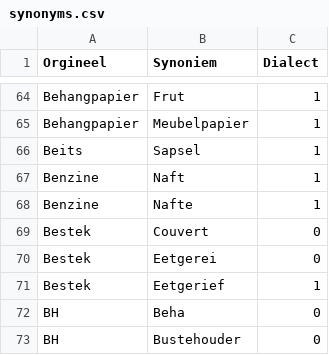
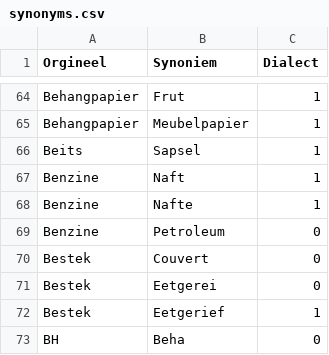
Before and after one commit to hapytex/afvalalfabet, a CSV file: data/synonyms.csv, drawn as a sheet; only a part is shown, gaps mark what is left out; the shorter side is filled out with more unchanged rows.

Commit message:
more synonyms

```diff
--- a/data/synonyms.csv
+++ b/data/synonyms.csv
@@ -68,2 +68,3 @@ Benzine,Naft,1
 Benzine,Nafte,1
+Benzine,Petroleum,0
 Bestek,Couvert,0
```
